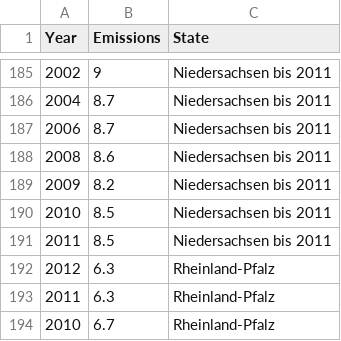
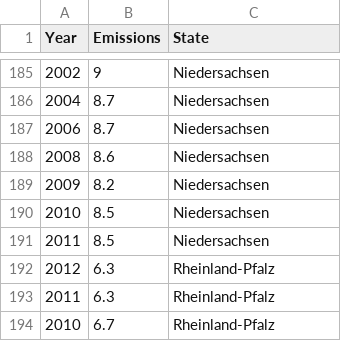
Before and after one commit to SarahU3/Climate-Happiness, a CSV file: Data/emissions/Final.csv, drawn as a sheet; only a part is shown, gaps mark what is left out; the diff covers the shown part only.

```diff
--- a/Data/emissions/Final.csv
+++ b/Data/emissions/Final.csv
@@ -185,8 +185,8 @@
-"2002","9","Niedersachsen bis 2011"
-"2004","8.7","Niedersachsen bis 2011"
-"2006","8.7","Niedersachsen bis 2011"
-"2008","8.6","Niedersachsen bis 2011"
-"2009","8.2","Niedersachsen bis 2011"
-"2010","8.5","Niedersachsen bis 2011"
-"2011","8.5","Niedersachsen bis 2011"
+"2002","9","Niedersachsen"
+"2004","8.7","Niedersachsen"
+"2006","8.7","Niedersachsen"
+"2008","8.6","Niedersachsen"
+"2009","8.2","Niedersachsen"
+"2010","8.5","Niedersachsen"
+"2011","8.5","Niedersachsen"
 "2012","6.3","Rheinland-Pfalz"
```
Also changed, not shown: 27 edited cells elsewhere in this file, 4 other files.
